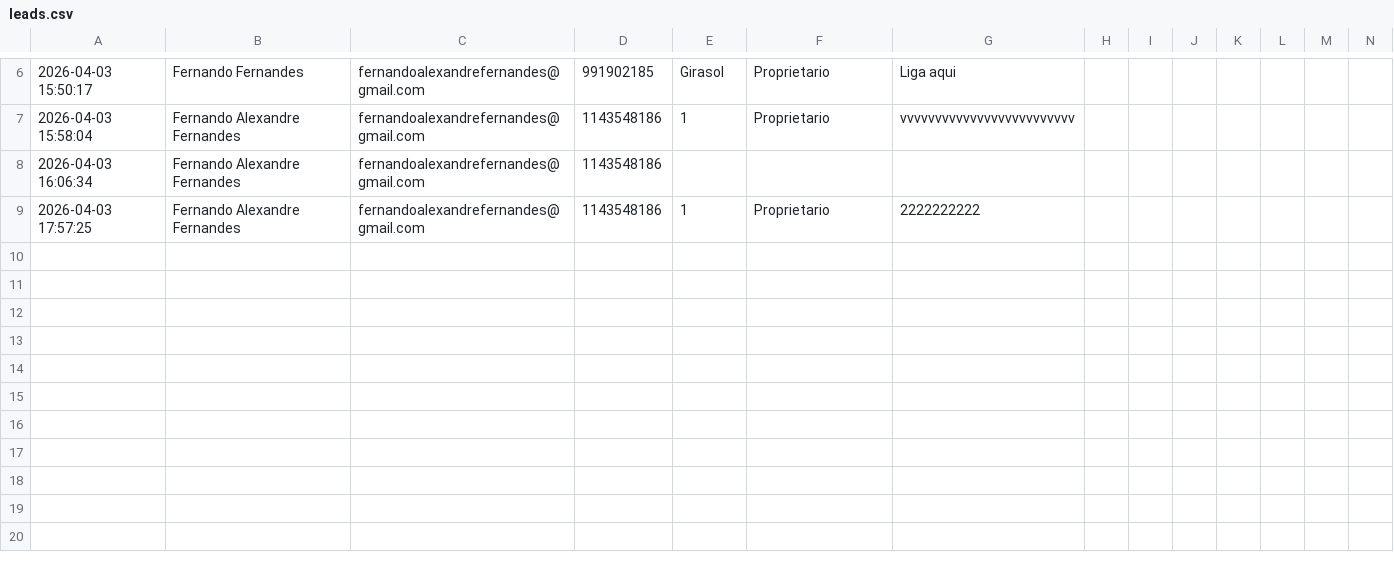
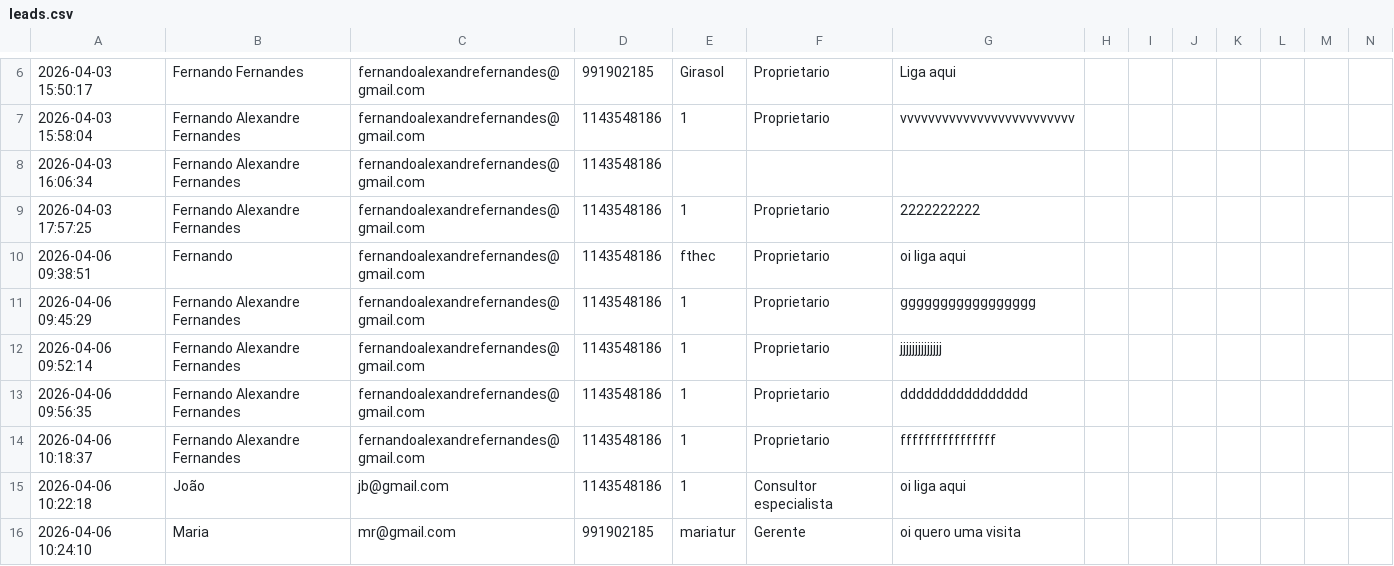
Before and after one commit to fe-22/WS_FTTHEC, a CSV file: leads.csv, drawn as a sheet; only a part is shown, gaps mark what is left out; rows hold the shown columns only; the diff names each change by its address in the sheet, - before the commit and + after, or states it on an @@ line.

```diff
--- a/leads.csv
+++ b/leads.csv
+row 10: 2026-04-06 09:38:51 | Fernando | fernandoalexandrefernandes@gmail.com | 1143548186 | fthec | Proprietario | oi liga aqui
+row 11: 2026-04-06 09:45:29 | Fernando Alexandre Fernandes | fernandoalexandrefernandes@gmail.com | 1143548186 | 1 | Proprietario | ggggggggggggggggg
+row 12: 2026-04-06 09:52:14 | Fernando Alexandre Fernandes | fernandoalexandrefernandes@gmail.com | 1143548186 | 1 | Proprietario | jjjjjjjjjjjjjj
+row 13: 2026-04-06 09:56:35 | Fernando Alexandre Fernandes | fernandoalexandrefernandes@gmail.com | 1143548186 | 1 | Proprietario | dddddddddddddddd
+row 14: 2026-04-06 10:18:37 | Fernando Alexandre Fernandes | fernandoalexandrefernandes@gmail.com | 1143548186 | 1 | Proprietario | ffffffffffffffff
+row 15: 2026-04-06 10:22:18 | João | jb@gmail.com | 1143548186 | 1 | Consultor especialista | oi liga aqui
+row 16: 2026-04-06 10:24:10 | Maria | mr@gmail.com | 991902185 | mariatur | Gerente | oi quero uma visita
```
Also changed, not shown: 14 other files.
